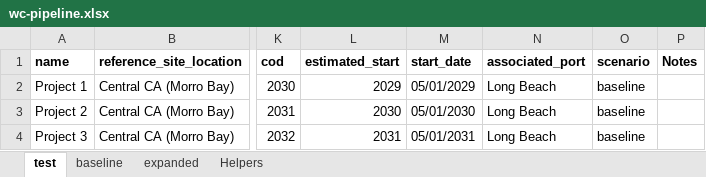
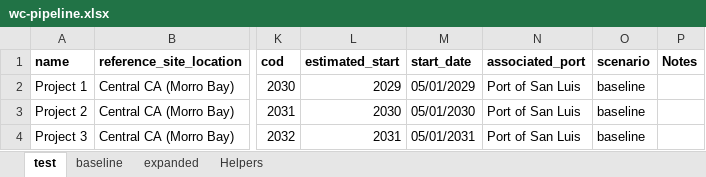
Before and after one commit to NREL/CORAL, an Excel workbook: analysis/library/pipeline/wc-pipeline.xlsx, sheet test, drawn as a sheet; only a part is shown, gaps mark what is left out; values as stored, in another font and other column widths than the file's, no borders; the diff names each change by its address in the sheet, - before the commit and + after, or states it on an @@ line.

```diff
--- a/analysis/library/pipeline/wc-pipeline.xlsx (sheet test)
+++ b/analysis/library/pipeline/wc-pipeline.xlsx (sheet test)
-N2:N4 (associated_port): Long Beach
+N2:N4 (associated_port): Port of San Luis
```
Also changed, not shown: 3 other files.
